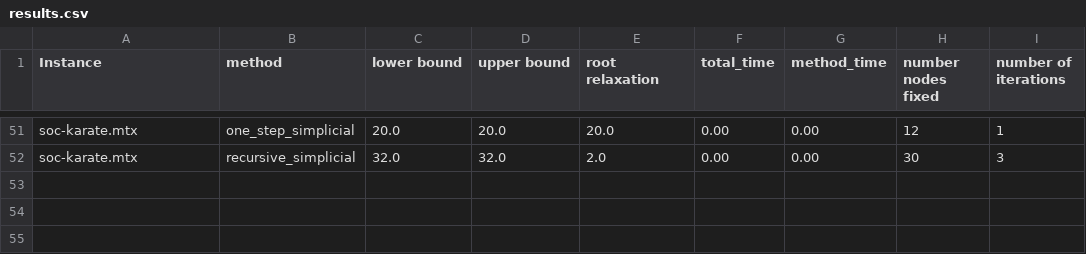
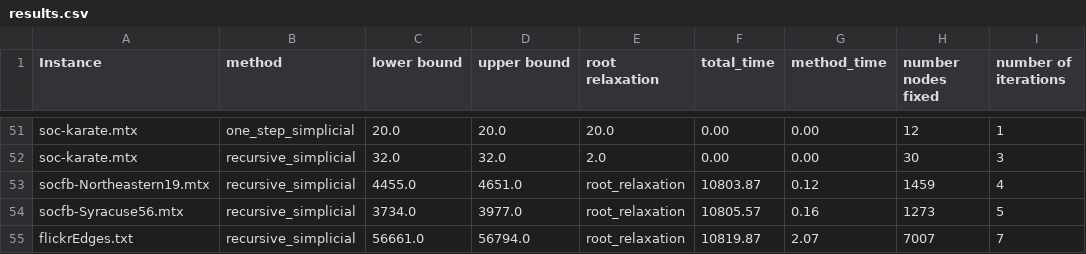
Before and after one commit to samuel-kroger/A-polytime-preprocess-algorithm-for-the-maximum-cardinality-independent-set-problem, a CSV file: results.csv, drawn as a sheet; only a part is shown, gaps mark what is left out; the diff names each change by its address in the sheet, - before the commit and + after, or states it on an @@ line.

Commit message:
new results

```diff
--- a/results.csv
+++ b/results.csv
+row 53: socfb-Northeastern19.mtx | recursive_simplicial | 4455.0 | 4651.0 | root_relaxation | 10803.87 | 0.12 | 1459 | 4
+row 54: socfb-Syracuse56.mtx | recursive_simplicial | 3734.0 | 3977.0 | root_relaxation | 10805.57 | 0.16 | 1273 | 5
+row 55: flickrEdges.txt | recursive_simplicial | 56661.0 | 56794.0 | root_relaxation | 10819.87 | 2.07 | 7007 | 7
```
Also changed, not shown: 1 other file.
